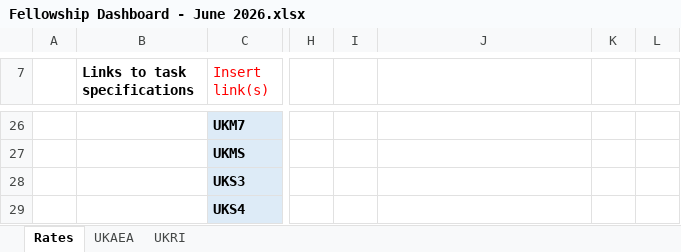
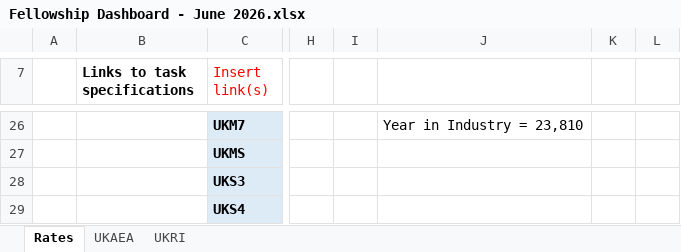
Before and after one commit to ScepticalRabbit/notes2026, an Excel workbook: Fellowship Dashboard - June 2026.xlsx, sheet Rates, drawn as a sheet; only a part is shown, gaps mark what is left out; values as stored, in another font and other column widths than the file's, no borders; the diff covers the shown part only; the diff names each change by its address in the sheet, - before the commit and + after, or states it on an @@ line.

```diff
--- a/Fellowship Dashboard - June 2026.xlsx (sheet Rates)
+++ b/Fellowship Dashboard - June 2026.xlsx (sheet Rates)
-J26: (empty)
+J26: Year in Industry = 23,810
```
Also changed, not shown: 32 edited cells elsewhere in this sheet, sheet UKRI, sheet UKAEA, formulas that keep their value, 34 other files.
